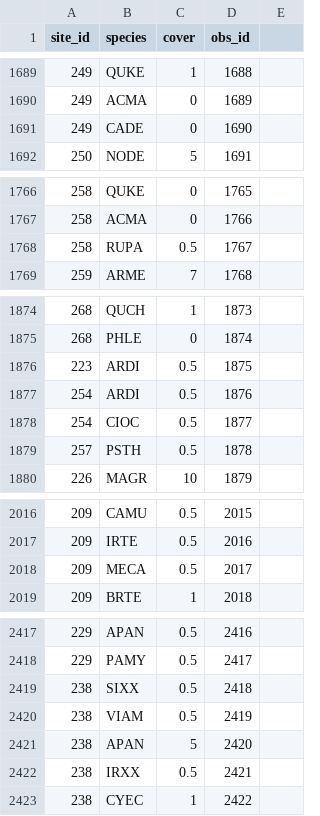
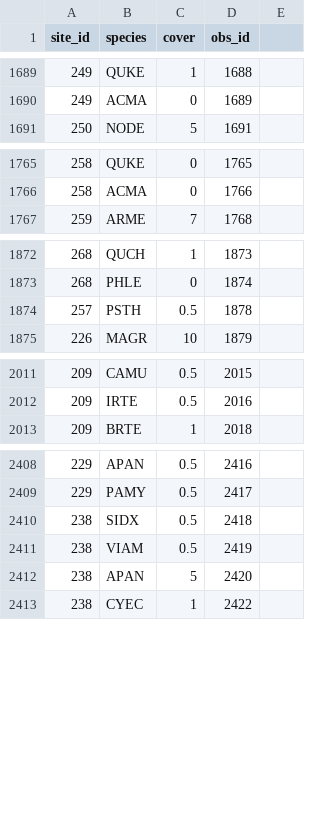
Before and after one commit to cadlam/Fire_mosaics, a CSV file: data/plant_data.csv, drawn as a sheet; only a part is shown, gaps mark what is left out; the diff covers the shown part only.

```diff
--- a/data/plant_data.csv
+++ b/data/plant_data.csv
@@ -1690,3 +1690,2 @@ site_id,species,cover,obs_id,
 249,ACMA,0,1689,
-249,CADE,0,1690,
 250,NODE,5,1691,
@@ -1767,3 +1766,2 @@ site_id,species,cover,obs_id,
 258,ACMA,0,1766,
-258,RUPA,0.5,1767,
 259,ARME,7,1768,
@@ -1875,5 +1873,2 @@ site_id,species,cover,obs_id,
 268,PHLE,0,1874,
-223,ARDI,0.5,1875,
-254,ARDI,0.5,1876,
-254,CIOC,0.5,1877,
 257,PSTH,0.5,1878,
@@ -2017,3 +2012,2 @@ site_id,species,cover,obs_id,
 209,IRTE,0.5,2016,
-209,MECA,0.5,2017,
 209,BRTE,1,2018,
@@ -2418,6 +2409,5 @@ site_id,species,cover,obs_id,
 229,PAMY,0.5,2417,
-238,SIXX,0.5,2418,
+238,SIDX,0.5,2418,
 238,VIAM,0.5,2419,
 238,APAN,5,2420,
-238,IRXX,0.5,2421,
 238,CYEC,1,2422,
```
Also changed, not shown: 6 removed rows and 15 edited cells elsewhere in this file, data/plant_list.csv, 3 other files.
